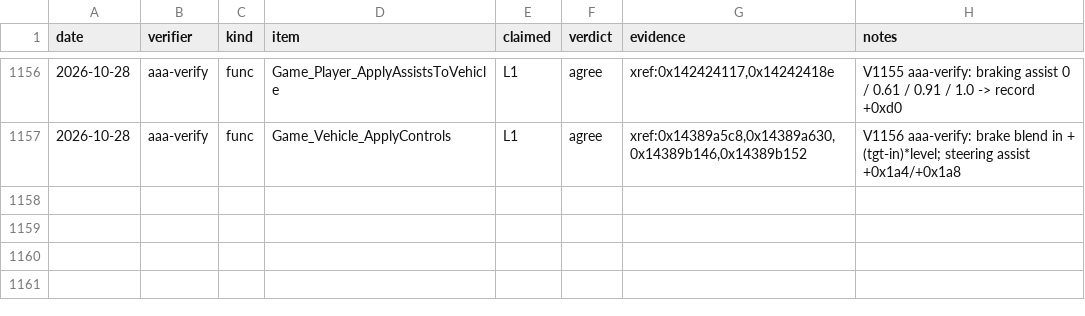
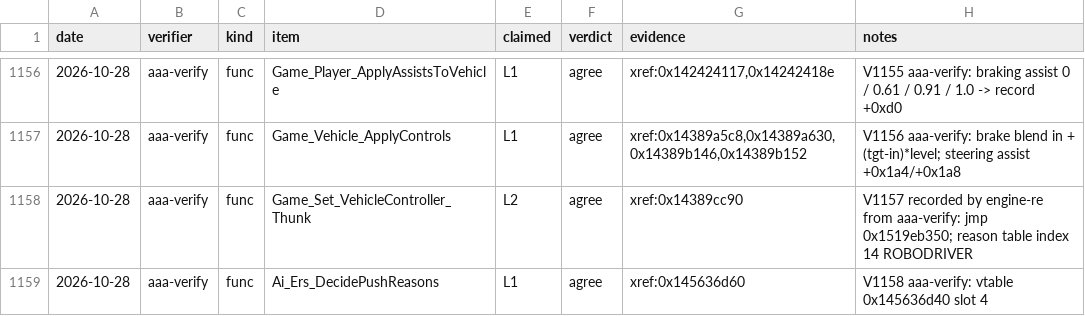
Before and after one commit to vogtmarcel07-cloud/SwoftyLauncher, a TSV file: re/db/verify.tsv, drawn as a sheet; only a part is shown, gaps mark what is left out.

```diff
--- a/re/db/verify.tsv
+++ b/re/db/verify.tsv
@@ -1157 +1157,3 @@ date	verifier	kind	item	claimed	verdict	evidence	notes
 2026-10-28	aaa-verify	func	Game_Vehicle_ApplyControls	L1	agree	xref:0x14389a5c8,0x14389a630,0x14389b146,0x14389b152	V1156 aaa-verify: brake blend in + (tgt-in)*level; steering assist +0x1a4/+0x1a8
+2026-10-28	aaa-verify	func	Game_Set_VehicleController_Thunk	L2	agree	xref:0x14389cc90	V1157 recorded by engine-re from aaa-verify: jmp 0x1519eb350; reason table index 14 ROBODRIVER
+2026-10-28	aaa-verify	func	Ai_Ers_DecidePushReasons	L1	agree	xref:0x145636d60	V1158 aaa-verify: vtable 0x145636d40 slot 4
```
